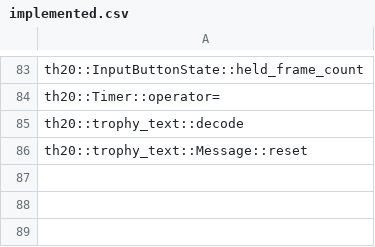
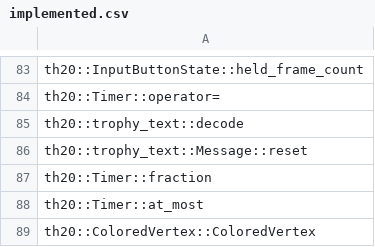
Before and after one commit to N0zoM1z0/th20, a CSV file: config/implemented.csv, drawn as a sheet; only a part is shown, gaps mark what is left out.

```diff
--- a/config/implemented.csv
+++ b/config/implemented.csv
@@ -86 +86,4 @@ th20::trophy_text::decode
 th20::trophy_text::Message::reset
+th20::Timer::fraction
+th20::Timer::at_most
+th20::ColoredVertex::ColoredVertex
```
Also changed, not shown: config/function-origins.csv, config/functions.csv, 15 other files.
